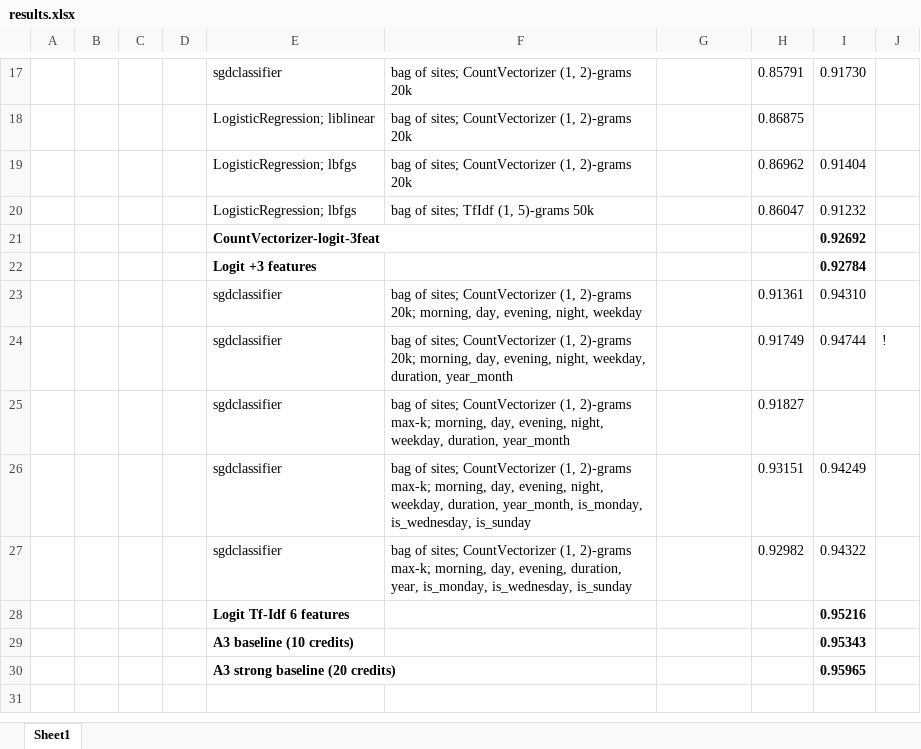
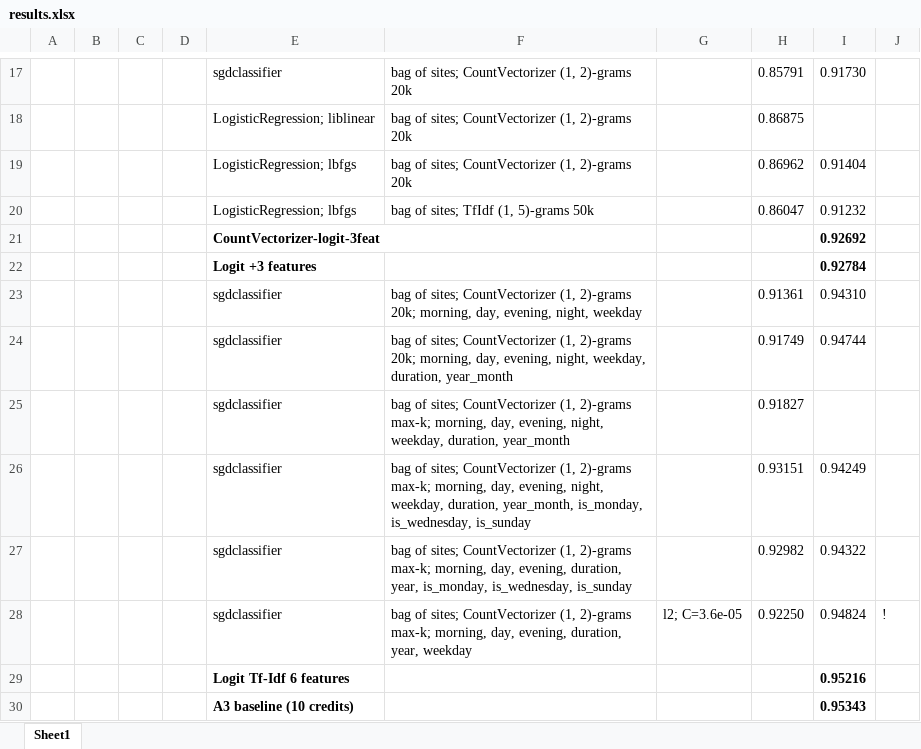
Before and after one commit to Uniholder/Specialization-Yandex-MIPT, an Excel workbook: 6_Final_projects/User_identification/kaggle/results.xlsx, sheet Sheet1, drawn as a sheet; only a part is shown, gaps mark what is left out; the shorter side is filled out with more unchanged rows; values as stored, in another font and other column widths than the file's, no borders; charts and pictures not drawn; the diff names each change by its address in the sheet, - before the commit and + after, or states it on an @@ line.

```diff
--- a/6_Final_projects/User_identification/kaggle/results.xlsx (sheet Sheet1)
+++ b/6_Final_projects/User_identification/kaggle/results.xlsx (sheet Sheet1)
-J24: !
+J24: (empty)
+row 28:  |  |  |  | sgdclassifier | bag of sites; CountVectorizer (1, 2)-grams max-k; morning, day, evening, duration, year, weekday | l2; C=3.6e-05 | 0.92250 | 0.94824 | !
```
Also changed, not shown: charts or pictures, 4 other files.
